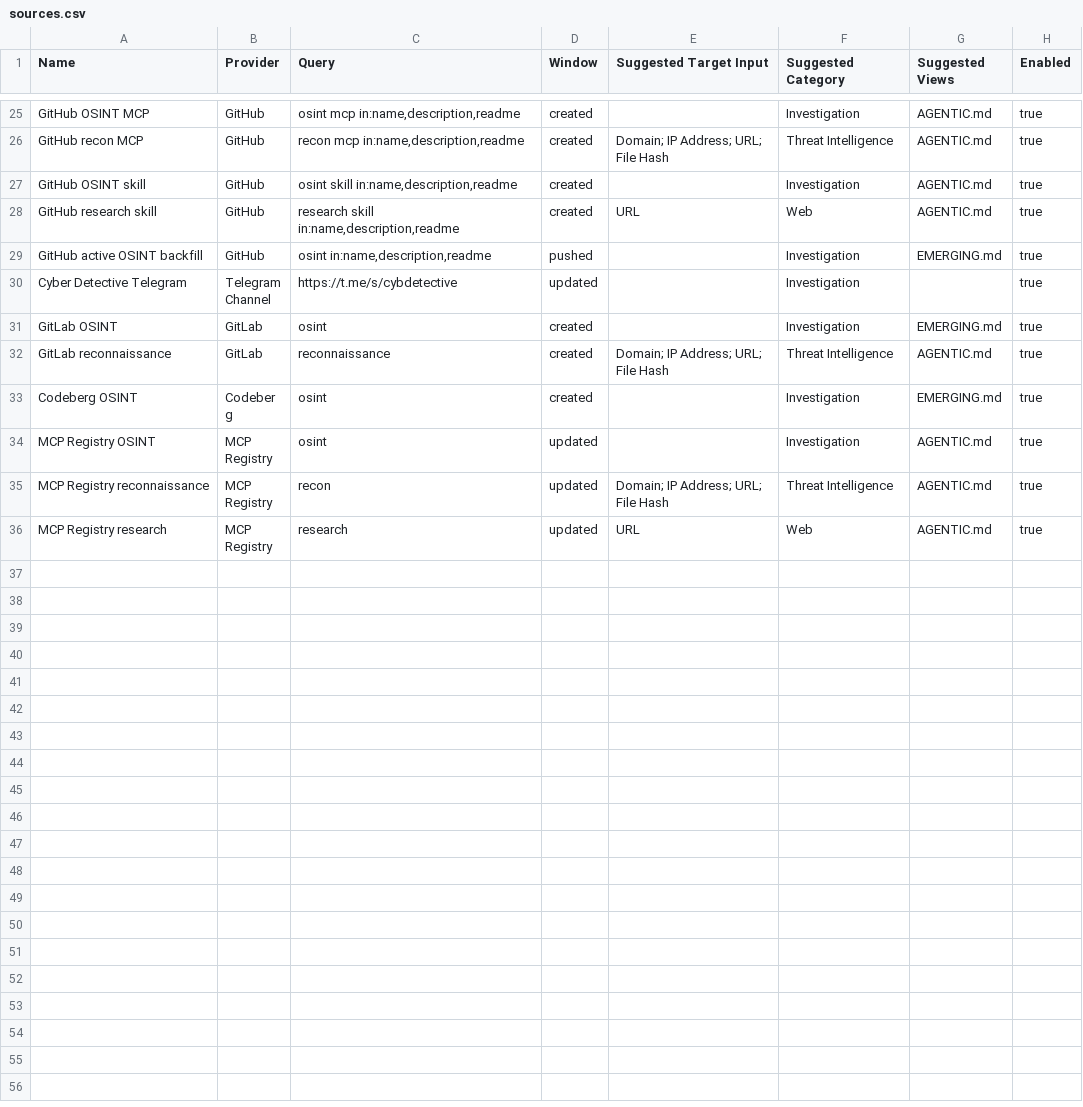
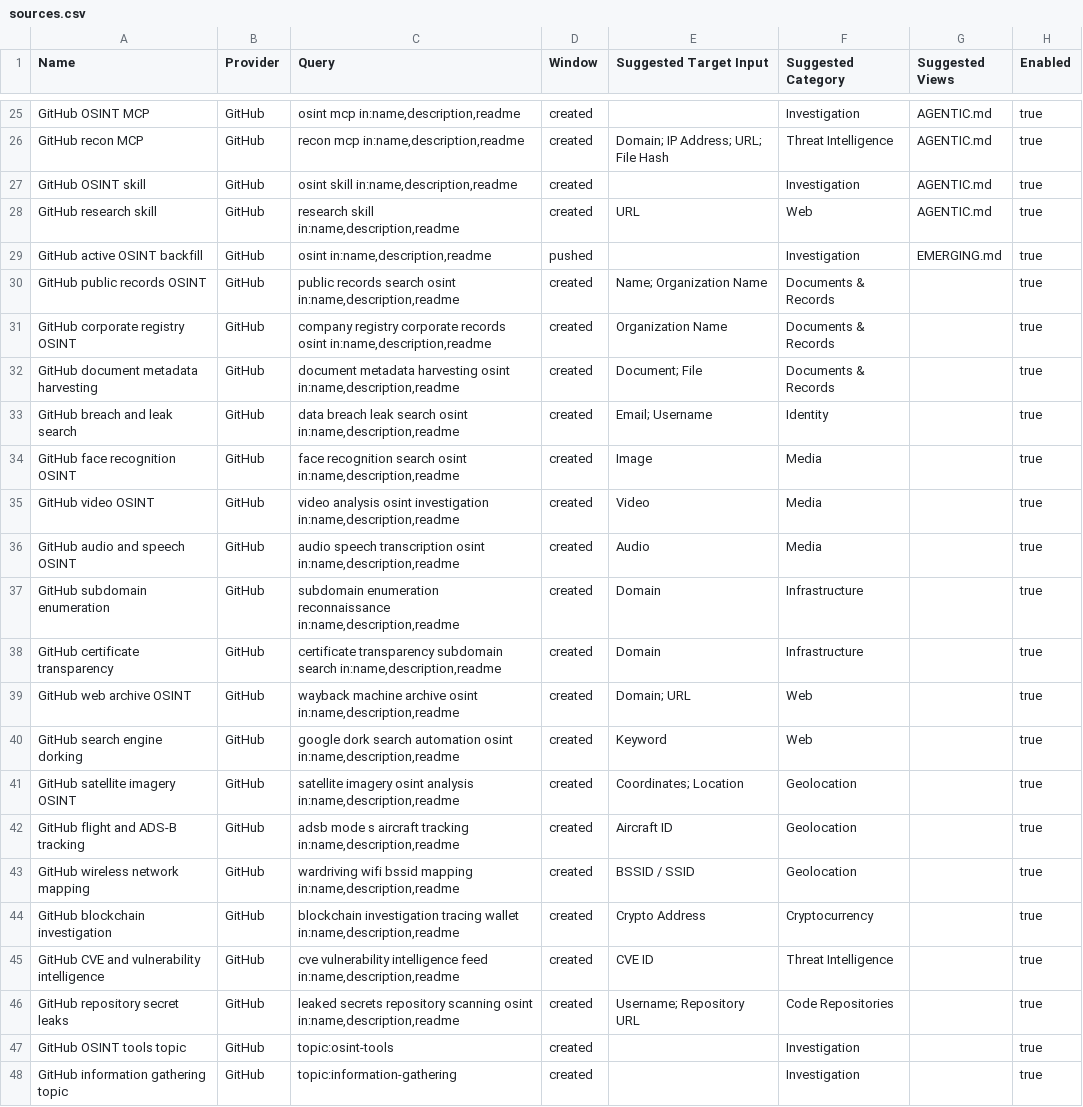
Before and after one commit to osint-shifu/awesome-osint-repos, a CSV file: .catalog/data/sources.csv, drawn as a sheet; only a part is shown, gaps mark what is left out; the shorter side is filled out with more unchanged rows; the diff covers the shown part only.

Commit message:
chore: expand discovery sources and refresh catalogue
Add 27 discovery sources covering taxonomy gaps, most notably
Documents & Records, which previously had no configured source.
New coverage also includes audio, aircraft, wireless, CVE, crypto
address, certificate transparency, web archive, and search dorking
queries, plus additional GitLab, Codeberg, and MCP Registry adapters.
A full run reports 62 sources and no source errors.

Accept 29 reviewed projects, raising the catalogue from 458 to 485
records. Aircraft ID targets grow from 2 to 7 and Audio targets from
5 to 7. Reject metagoofil: its latest default-branch commit predates
the 2020-01-01 lifecycle window and recent pushes are limited to side
branches.

Refresh metadata for 482 GitHub records, append a snapshot, and drop
nitter and open_deep_research after upstream archival. Regenerate all
catalogue views.

```diff
--- a/.catalog/data/sources.csv
+++ b/.catalog/data/sources.csv
@@ -29 +29,20 @@
 "GitHub active OSINT backfill","GitHub","osint in:name,description,readme","pushed","","Investigation","EMERGING.md","true"
+"GitHub public records OSINT","GitHub","public records search osint in:name,description,readme","created","Name; Organization Name","Documents & Records","","true"
+"GitHub corporate registry OSINT","GitHub","company registry corporate records osint in:name,description,readme","created","Organization Name","Documents & Records","","true"
+"GitHub document metadata harvesting","GitHub","document metadata harvesting osint in:name,description,readme","created","Document; File","Documents & Records","","true"
+"GitHub breach and leak search","GitHub","data breach leak search osint in:name,description,readme","created","Email; Username","Identity","","true"
+"GitHub face recognition OSINT","GitHub","face recognition search osint in:name,description,readme","created","Image","Media","","true"
+"GitHub video OSINT","GitHub","video analysis osint investigation in:name,description,readme","created","Video","Media","","true"
+"GitHub audio and speech OSINT","GitHub","audio speech transcription osint in:name,description,readme","created","Audio","Media","","true"
+"GitHub subdomain enumeration","GitHub","subdomain enumeration reconnaissance in:name,description,readme","created","Domain","Infrastructure","","true"
+"GitHub certificate transparency","GitHub","certificate transparency subdomain search in:name,description,readme","created","Domain","Infrastructure","","true"
+"GitHub web archive OSINT","GitHub","wayback machine archive osint in:name,description,readme","created","Domain; URL","Web","","true"
+"GitHub search engine dorking","GitHub","google dork search automation osint in:name,description,readme","created","Keyword","Web","","true"
+"GitHub satellite imagery OSINT","GitHub","satellite imagery osint analysis in:name,description,readme","created","Coordinates; Location","Geolocation","","true"
+"GitHub flight and ADS-B tracking","GitHub","adsb mode s aircraft tracking in:name,description,readme","created","Aircraft ID","Geolocation","","true"
+"GitHub wireless network mapping","GitHub","wardriving wifi bssid mapping in:name,description,readme","created","BSSID / SSID","Geolocation","","true"
+"GitHub blockchain investigation","GitHub","blockchain investigation tracing wallet in:name,description,readme","created","Crypto Address","Cryptocurrency","","true"
+"GitHub CVE and vulnerability intelligence","GitHub","cve vulnerability intelligence feed in:name,description,readme","created","CVE ID","Threat Intelligence","","true"
+"GitHub repository secret leaks","GitHub","leaked secrets repository scanning osint in:name,description,readme","created","Username; Repository URL","Code Repositories","","true"
+"GitHub OSINT tools topic","GitHub","topic:osint-tools","created","","Investigation","","true"
+"GitHub information gathering topic","GitHub","topic:information-gathering","created","","Investigation","","true"
```
Also changed, not shown: 8 added rows elsewhere in this file, 8 other files.
